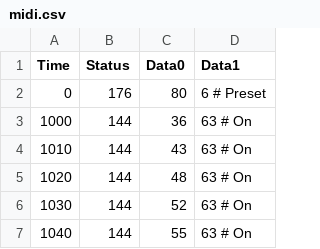
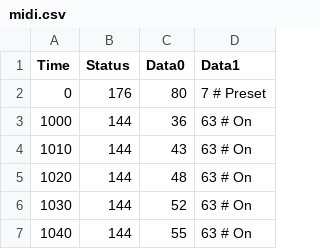
Before and after one commit to soerenbnoergaard/sbnsampler, a CSV file: app/midi.csv, drawn as a sheet; only a part is shown.

```diff
--- a/app/midi.csv
+++ b/app/midi.csv
@@ -1,3 +1,3 @@
 Time,Status,Data0,Data1
-0,176,80,6 # Preset
+0,176,80,7 # Preset
 1000,144,36,63 # On
```
Also changed, not shown: app/presets.csv, app/samples.csv, 5 other files.
